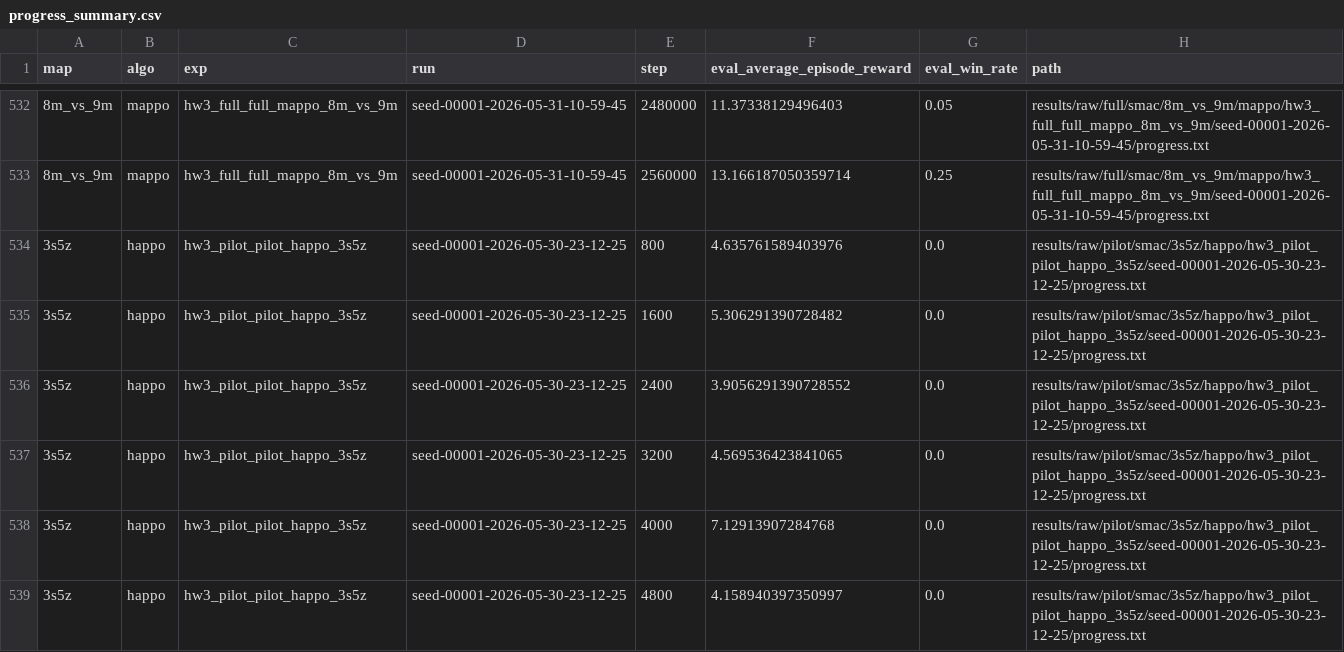
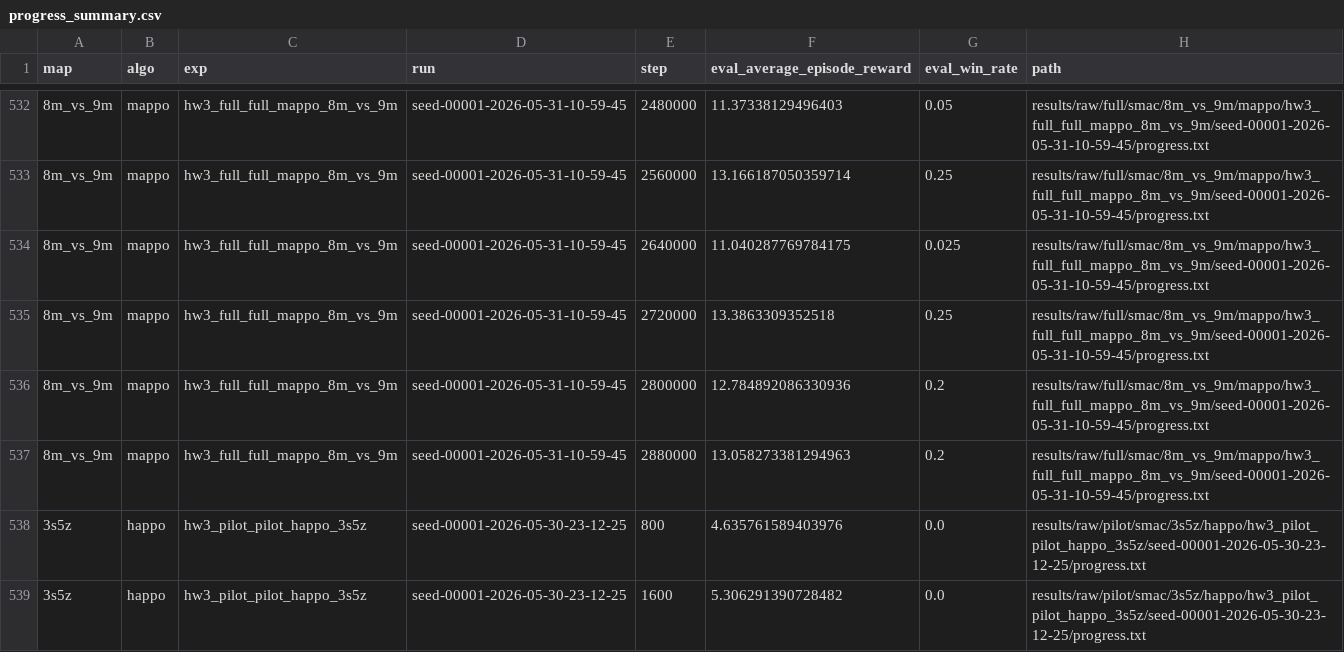
Before and after one commit to PPYYQQ/MARL-hw3, a CSV file: results/processed/progress_summary.csv, drawn as a sheet; only a part is shown, gaps mark what is left out; the shorter side is filled out with more unchanged rows; the diff names each change by its address in the sheet, - before the commit and + after, or states it on an @@ line.

Commit message:
data: update 8m mappo full checkpoint to 2.88m

```diff
--- a/results/processed/progress_summary.csv
+++ b/results/processed/progress_summary.csv
+row 534: 8m_vs_9m | mappo | hw3_full_full_mappo_8m_vs_9m | seed-00001-2026-05-31-10-59-45 | 2640000 | 11.040287769784175 | 0.025 | results/raw/full/smac/8m_vs_9m/mappo/hw3_full_full_mappo_8m_vs_9m/seed-00001-2026-05-31-10-59-45/progress.txt
+row 535: 8m_vs_9m | mappo | hw3_full_full_mappo_8m_vs_9m | seed-00001-2026-05-31-10-59-45 | 2720000 | 13.3863309352518 | 0.25 | results/raw/full/smac/8m_vs_9m/mappo/hw3_full_full_mappo_8m_vs_9m/seed-00001-2026-05-31-10-59-45/progress.txt
+row 536: 8m_vs_9m | mappo | hw3_full_full_mappo_8m_vs_9m | seed-00001-2026-05-31-10-59-45 | 2800000 | 12.784892086330936 | 0.2 | results/raw/full/smac/8m_vs_9m/mappo/hw3_full_full_mappo_8m_vs_9m/seed-00001-2026-05-31-10-59-45/progress.txt
+row 537: 8m_vs_9m | mappo | hw3_full_full_mappo_8m_vs_9m | seed-00001-2026-05-31-10-59-45 | 2880000 | 13.058273381294963 | 0.2 | results/raw/full/smac/8m_vs_9m/mappo/hw3_full_full_mappo_8m_vs_9m/seed-00001-2026-05-31-10-59-45/progress.txt
```
Also changed, not shown: 12 other files.
